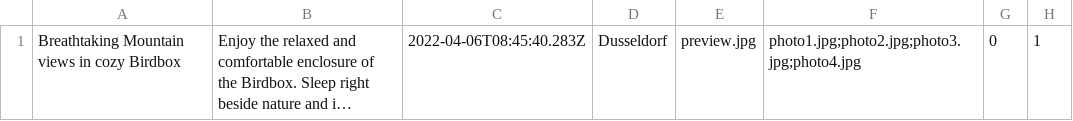
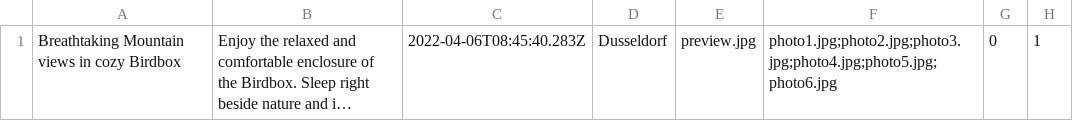
Before and after one commit to htmlacademy-nodejs-api/774781-six-cities-7, a TSV file: mocks/mock-data-example.tsv, drawn as a sheet; only a part is shown; long unchanged cells end in …; the diff names each change by its address in the sheet, - before the commit and + after, or states it on an @@ line.

Commit message:
Add offer model, fix mocks

```diff
--- a/mocks/mock-data-example.tsv
+++ b/mocks/mock-data-example.tsv
-F1: photo1.jpg;photo2.jpg;photo3.jpg;photo4.jpg
+F1: photo1.jpg;photo2.jpg;photo3.jpg;photo4.jpg;photo5.jpg;photo6.jpg
```
Also changed, not shown: 19 other files.
